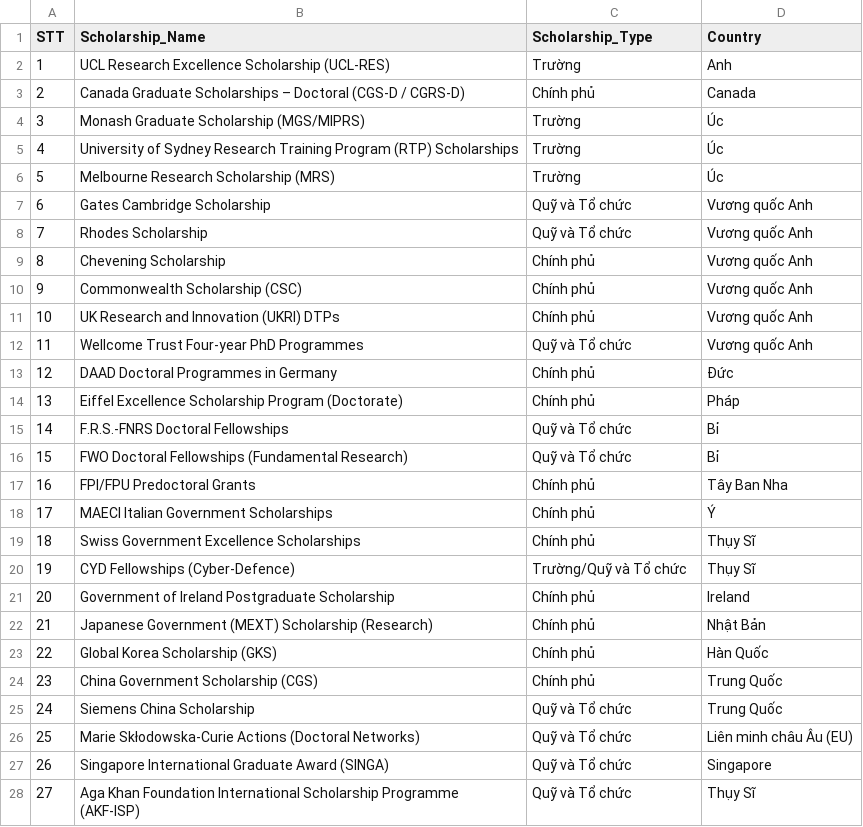
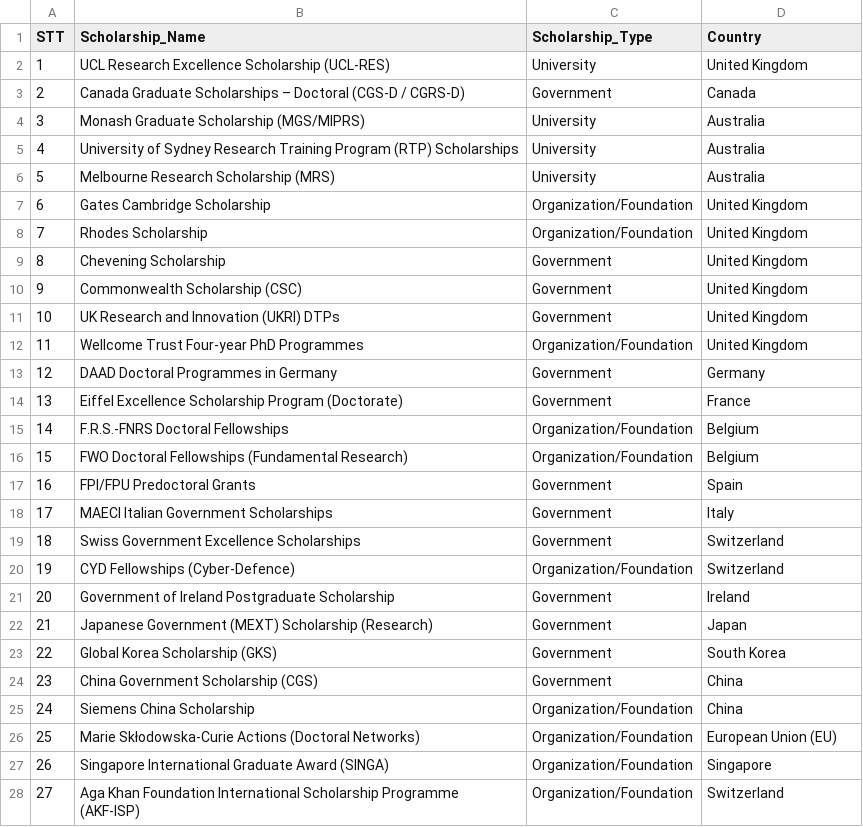
Before and after one commit to DieppDiepp/ScholarshipRouting, a CSV file: data/raw_data/PhD_raw.csv, drawn as a sheet; only a part is shown; the diff covers the shown part only.

```diff
--- a/data/raw_data/PhD_raw.csv
+++ b/data/raw_data/PhD_raw.csv
@@ -1,28 +1,28 @@
 STT,Scholarship_Name,Scholarship_Type,Country
-1,UCL Research Excellence Scholarship (UCL-RES),Trường,Anh
-2,Canada Graduate Scholarships – Doctoral (CGS-D / CGRS-D),Chính phủ,Canada
-3,Monash Graduate Scholarship (MGS/MIPRS),Trường,Úc
-4,University of Sydney Research Training Program (RTP) Scholarships,Trường,Úc
-5,Melbourne Research Scholarship (MRS),Trường,Úc
-6,Gates Cambridge Scholarship,Quỹ và Tổ chức,Vương quốc Anh
-7,Rhodes Scholarship,Quỹ và Tổ chức,Vương quốc Anh
-8,Chevening Scholarship,Chính phủ,Vương quốc Anh
-9,Commonwealth Scholarship (CSC),Chính phủ,Vương quốc Anh
-10,UK Research and Innovation (UKRI) DTPs,Chính phủ,Vương quốc Anh
-11,Wellcome Trust Four-year PhD Programmes,Quỹ và Tổ chức,Vương quốc Anh
-12,DAAD Doctoral Programmes in Germany,Chính phủ,Đức
-13,Eiffel Excellence Scholarship Program (Doctorate),Chính phủ,Pháp
-14,F.R.S.-FNRS Doctoral Fellowships,Quỹ và Tổ chức,Bỉ
-15,FWO Doctoral Fellowships (Fundamental Research),Quỹ và Tổ chức,Bỉ
-16,FPI/FPU Predoctoral Grants,Chính phủ,Tây Ban Nha
-17,MAECI Italian Government Scholarships,Chính phủ,Ý
-18,Swiss Government Excellence Scholarships,Chính phủ,Thụy Sĩ
-19,CYD Fellowships (Cyber-Defence),Trường/Quỹ và Tổ chức,Thụy Sĩ
-20,Government of Ireland Postgraduate Scholarship,Chính phủ,Ireland
-21,Japanese Government (MEXT) Scholarship (Research),Chính phủ,Nhật Bản
-22,Global Korea Scholarship (GKS),Chính phủ,Hàn Quốc
-23,China Government Scholarship (CGS),Chính phủ,Trung Quốc
-24,Siemens China Scholarship,Quỹ và Tổ chức,Trung Quốc
-25,Marie Skłodowska-Curie Actions (Doctoral Networks),Quỹ và Tổ chức,Liên minh châu Âu (EU)
-26,Singapore International Graduate Award (SINGA),Quỹ và Tổ chức,Singapore
-27,Aga Khan Foundation International Scholarship Programme (AKF-ISP),Quỹ và Tổ chức,Thụy Sĩ
+1,UCL Research Excellence Scholarship (UCL-RES),University,United Kingdom
+2,Canada Graduate Scholarships – Doctoral (CGS-D / CGRS-D),Government,Canada
+3,Monash Graduate Scholarship (MGS/MIPRS),University,Australia
+4,University of Sydney Research Training Program (RTP) Scholarships,University,Australia
+5,Melbourne Research Scholarship (MRS),University,Australia
+6,Gates Cambridge Scholarship,Organization/Foundation,United Kingdom
+7,Rhodes Scholarship,Organization/Foundation,United Kingdom
+8,Chevening Scholarship,Government,United Kingdom
+9,Commonwealth Scholarship (CSC),Government,United Kingdom
+10,UK Research and Innovation (UKRI) DTPs,Government,United Kingdom
+11,Wellcome Trust Four-year PhD Programmes,Organization/Foundation,United Kingdom
+12,DAAD Doctoral Programmes in Germany,Government,Germany
+13,Eiffel Excellence Scholarship Program (Doctorate),Government,France
+14,F.R.S.-FNRS Doctoral Fellowships,Organization/Foundation,Belgium
+15,FWO Doctoral Fellowships (Fundamental Research),Organization/Foundation,Belgium
+16,FPI/FPU Predoctoral Grants,Government,Spain
+17,MAECI Italian Government Scholarships,Government,Italy
+18,Swiss Government Excellence Scholarships,Government,Switzerland
+19,CYD Fellowships (Cyber-Defence),Organization/Foundation,Switzerland
+20,Government of Ireland Postgraduate Scholarship,Government,Ireland
+21,Japanese Government (MEXT) Scholarship (Research),Government,Japan
+22,Global Korea Scholarship (GKS),Government,South Korea
+23,China Government Scholarship (CGS),Government,China
+24,Siemens China Scholarship,Organization/Foundation,China
+25,Marie Skłodowska-Curie Actions (Doctoral Networks),Organization/Foundation,European Union (EU)
+26,Singapore International Graduate Award (SINGA),Organization/Foundation,Singapore
+27,Aga Khan Foundation International Scholarship Programme (AKF-ISP),Organization/Foundation,Switzerland
```
Also changed, not shown: 55 edited cells elsewhere in this file, data/raw_data/Bachelor_raw.csv, data/raw_data/Master_raw.csv.
